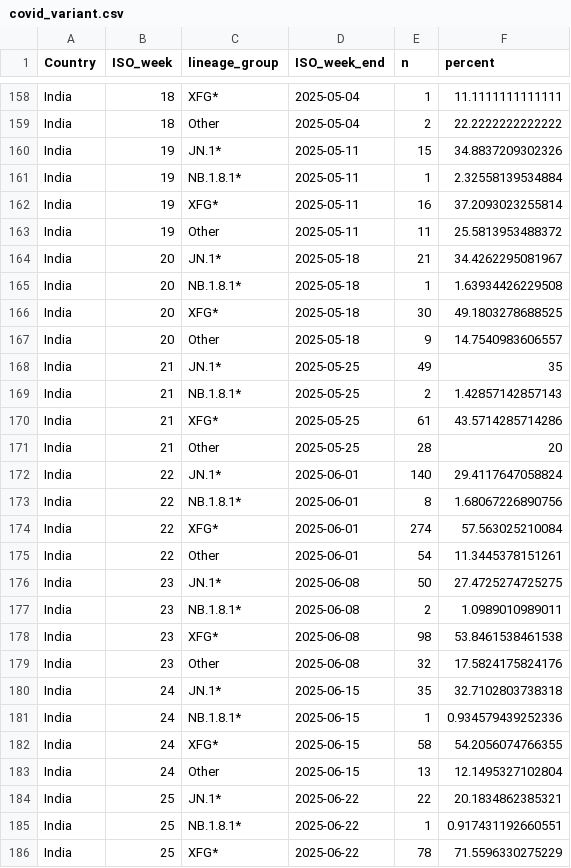
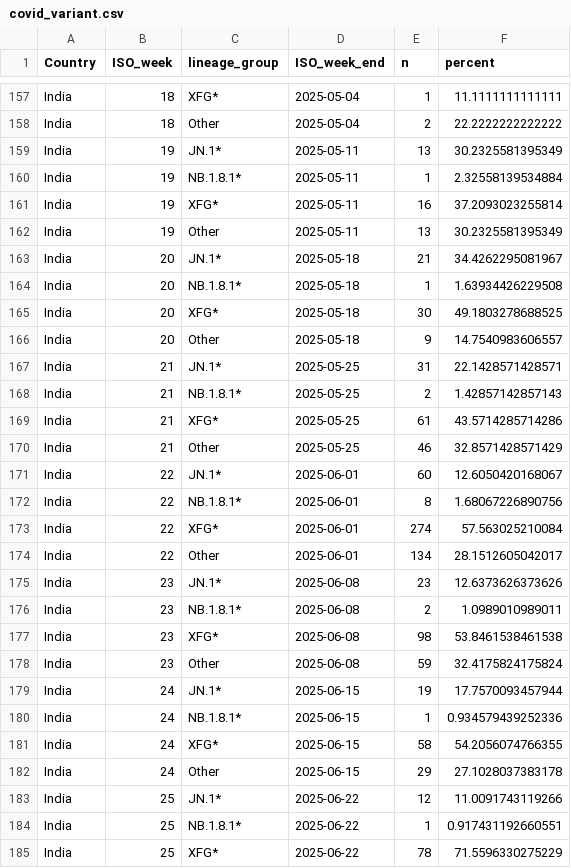
Before and after one commit to Dhihram/WHO_SEAR, a CSV file: Dat/covid_variant.csv, drawn as a sheet; only a part is shown, gaps mark what is left out; the diff covers the shown part only.

Commit message:
covid and influenza update 11222025

```diff
--- a/Dat/covid_variant.csv
+++ b/Dat/covid_variant.csv
@@ -159,6 +158,6 @@
 "India",18,"Other",2025-05-04,2,22.2222222222222
-"India",19,"JN.1*",2025-05-11,15,34.8837209302326
+"India",19,"JN.1*",2025-05-11,13,30.2325581395349
 "India",19,"NB.1.8.1*",2025-05-11,1,2.32558139534884
 "India",19,"XFG*",2025-05-11,16,37.2093023255814
-"India",19,"Other",2025-05-11,11,25.5813953488372
+"India",19,"Other",2025-05-11,13,30.2325581395349
 "India",20,"JN.1*",2025-05-18,21,34.4262295081967
@@ -167,19 +166,19 @@
 "India",20,"Other",2025-05-18,9,14.7540983606557
-"India",21,"JN.1*",2025-05-25,49,35
+"India",21,"JN.1*",2025-05-25,31,22.1428571428571
 "India",21,"NB.1.8.1*",2025-05-25,2,1.42857142857143
 "India",21,"XFG*",2025-05-25,61,43.5714285714286
-"India",21,"Other",2025-05-25,28,20
-"India",22,"JN.1*",2025-06-01,140,29.4117647058824
+"India",21,"Other",2025-05-25,46,32.8571428571429
+"India",22,"JN.1*",2025-06-01,60,12.6050420168067
 "India",22,"NB.1.8.1*",2025-06-01,8,1.68067226890756
 "India",22,"XFG*",2025-06-01,274,57.563025210084
-"India",22,"Other",2025-06-01,54,11.3445378151261
-"India",23,"JN.1*",2025-06-08,50,27.4725274725275
+"India",22,"Other",2025-06-01,134,28.1512605042017
+"India",23,"JN.1*",2025-06-08,23,12.6373626373626
 "India",23,"NB.1.8.1*",2025-06-08,2,1.0989010989011
 "India",23,"XFG*",2025-06-08,98,53.8461538461538
-"India",23,"Other",2025-06-08,32,17.5824175824176
-"India",24,"JN.1*",2025-06-15,35,32.7102803738318
+"India",23,"Other",2025-06-08,59,32.4175824175824
+"India",24,"JN.1*",2025-06-15,19,17.7570093457944
 "India",24,"NB.1.8.1*",2025-06-15,1,0.934579439252336
 "India",24,"XFG*",2025-06-15,58,54.2056074766355
-"India",24,"Other",2025-06-15,13,12.1495327102804
-"India",25,"JN.1*",2025-06-22,22,20.1834862385321
+"India",24,"Other",2025-06-15,29,27.1028037383178
+"India",25,"JN.1*",2025-06-22,12,11.0091743119266
 "India",25,"NB.1.8.1*",2025-06-22,1,0.917431192660551
```
Also changed, not shown: 3 added rows, 5 removed rows and 40 edited cells elsewhere in this file, Dat/flu_dat_full.csv, 1 other file.
